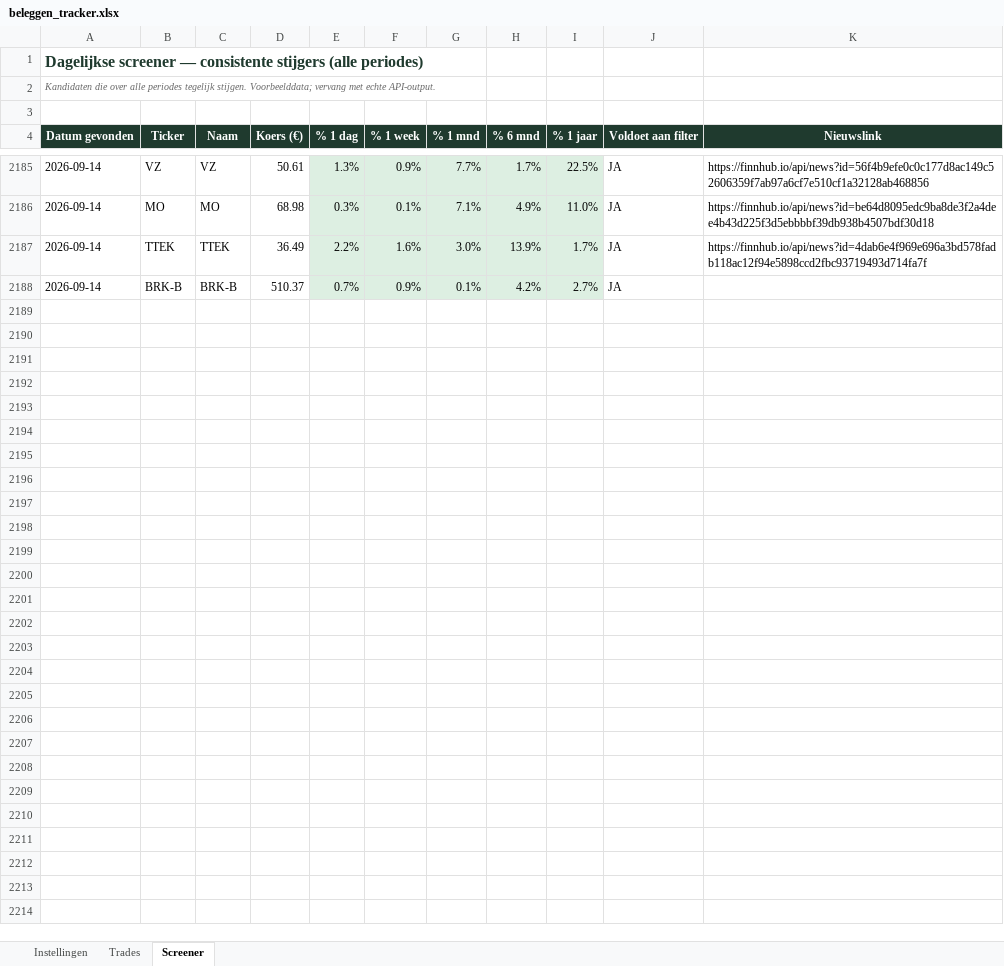
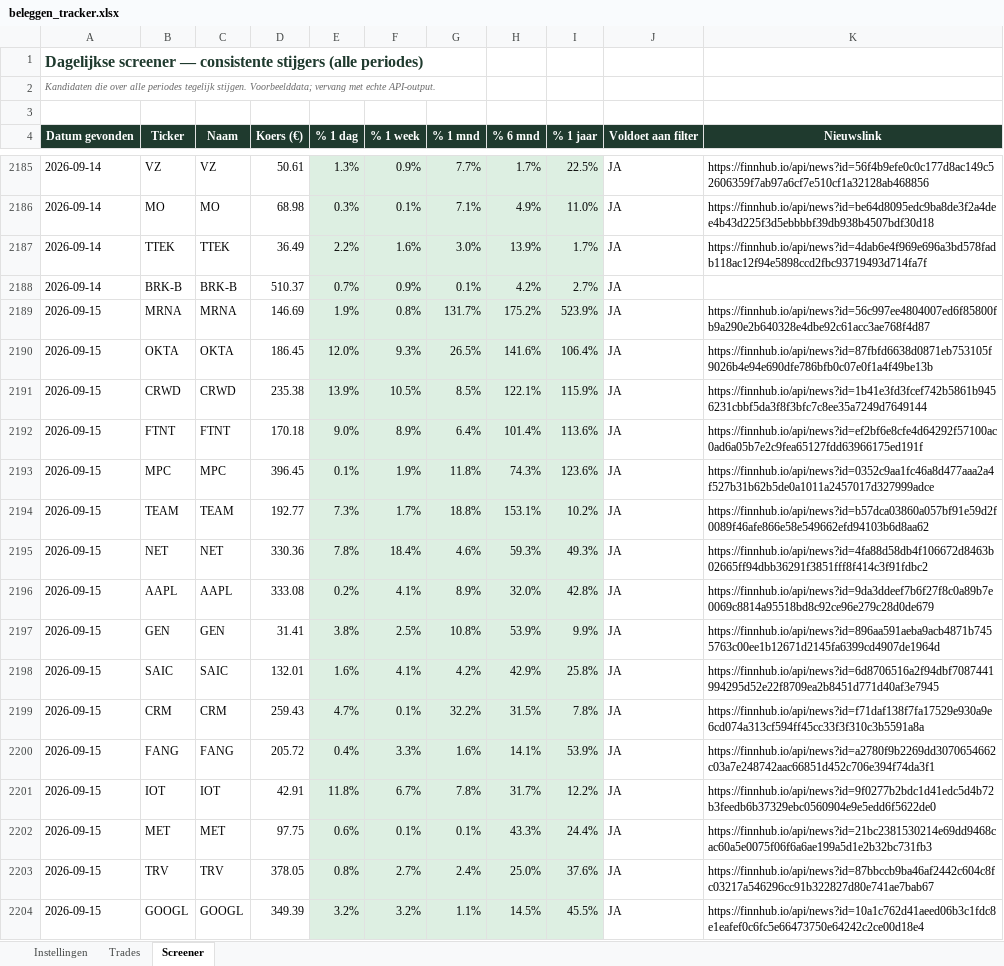
Before and after one commit to ignazio090/momentum-screener, an Excel workbook: beleggen_tracker.xlsx, sheet Screener, drawn as a sheet; only a part is shown, gaps mark what is left out; values as stored, in another font and other column widths than the file's, no borders; the diff covers the shown part only; the diff names each change by its address in the sheet, - before the commit and + after, or states it on an @@ line.

```diff
--- a/beleggen_tracker.xlsx (sheet Screener)
+++ b/beleggen_tracker.xlsx (sheet Screener)
+row 2189: 2026-09-15 | MRNA | MRNA | 146.69 | 1.9% | 0.8% | 131.7% | 175.2% | 523.9% | JA | https://finnhub.io/api/news?id=56c997ee4804007ed6f85800fb9a290e2b640328e4dbe92c61acc3ae768f4d87
+row 2190: 2026-09-15 | OKTA | OKTA | 186.45 | 12.0% | 9.3% | 26.5% | 141.6% | 106.4% | JA | https://finnhub.io/api/news?id=87fbfd6638d0871eb753105f9026b4e94e690dfe786bfb0c07e0f1a4f49be13b
+row 2191: 2026-09-15 | CRWD | CRWD | 235.38 | 13.9% | 10.5% | 8.5% | 122.1% | 115.9% | JA | https://finnhub.io/api/news?id=1b41e3fd3fcef742b5861b9456231cbbf5da3f8f3bfc7c8ee35a7249d7649144
+row 2192: 2026-09-15 | FTNT | FTNT | 170.18 | 9.0% | 8.9% | 6.4% | 101.4% | 113.6% | JA | https://finnhub.io/api/news?id=ef2bf6e8cfe4d64292f57100ac0ad6a05b7e2c9fea65127fdd63966175ed191f
+row 2193: 2026-09-15 | MPC | MPC | 396.45 | 0.1% | 1.9% | 11.8% | 74.3% | 123.6% | JA | https://finnhub.io/api/news?id=0352c9aa1fc46a8d477aaa2a4f527b31b62b5de0a1011a2457017d327999adce
+row 2194: 2026-09-15 | TEAM | TEAM | 192.77 | 7.3% | 1.7% | 18.8% | 153.1% | 10.2% | JA | https://finnhub.io/api/news?id=b57dca03860a057bf91e59d2f0089f46afe866e58e549662efd94103b6d8aa62
+row 2195: 2026-09-15 | NET | NET | 330.36 | 7.8% | 18.4% | 4.6% | 59.3% | 49.3% | JA | https://finnhub.io/api/news?id=4fa88d58db4f106672d8463b02665ff94dbb36291f3851fff8f414c3f91fdbc2
+row 2196: 2026-09-15 | AAPL | AAPL | 333.08 | 0.2% | 4.1% | 8.9% | 32.0% | 42.8% | JA | https://finnhub.io/api/news?id=9da3ddeef7b6f27f8c0a89b7e0069c8814a95518bd8c92ce96e279c28d0de679
+row 2197: 2026-09-15 | GEN | GEN | 31.41 | 3.8% | 2.5% | 10.8% | 53.9% | 9.9% | JA | https://finnhub.io/api/news?id=896aa591aeba9acb4871b7455763c00ee1b12671d2145fa6399cd4907de1964d
+row 2198: 2026-09-15 | SAIC | SAIC | 132.01 | 1.6% | 4.1% | 4.2% | 42.9% | 25.8% | JA | https://finnhub.io/api/news?id=6d8706516a2f94dbf7087441994295d52e22f8709ea2b8451d771d40af3e7945
+row 2199: 2026-09-15 | CRM | CRM | 259.43 | 4.7% | 0.1% | 32.2% | 31.5% | 7.8% | JA | https://finnhub.io/api/news?id=f71daf138f7fa17529e930a9e6cd074a313cf594ff45cc33f3f310c3b5591a8a
+row 2200: 2026-09-15 | FANG | FANG | 205.72 | 0.4% | 3.3% | 1.6% | 14.1% | 53.9% | JA | https://finnhub.io/api/news?id=a2780f9b2269dd3070654662c03a7e248742aac66851d452c706e394f74da3f1
+row 2201: 2026-09-15 | IOT | IOT | 42.91 | 11.8% | 6.7% | 7.8% | 31.7% | 12.2% | JA | https://finnhub.io/api/news?id=9f0277b2bdc1d41edc5d4b72b3feedb6b37329ebc0560904e9e5edd6f5622de0
+row 2202: 2026-09-15 | MET | MET | 97.75 | 0.6% | 0.1% | 0.1% | 43.3% | 24.4% | JA | https://finnhub.io/api/news?id=21bc2381530214e69dd9468cac60a5e0075f06f6a6ae199a5d1e2b32bc731fb3
+row 2203: 2026-09-15 | TRV | TRV | 378.05 | 0.8% | 2.7% | 2.4% | 25.0% | 37.6% | JA | https://finnhub.io/api/news?id=87bbccb9ba46af2442c604c8fc03217a546296cc91b322827d80e741ae7bab67
+row 2204: 2026-09-15 | GOOGL | GOOGL | 349.39 | 3.2% | 3.2% | 1.1% | 14.5% | 45.5% | JA | https://finnhub.io/api/news?id=10a1c762d41aeed06b3c1fdc8e1eafef0c6fc5e66473750e64242c2ce00d18e4
```
Also changed, not shown: 13 added rows elsewhere in this sheet, 2 other files.
